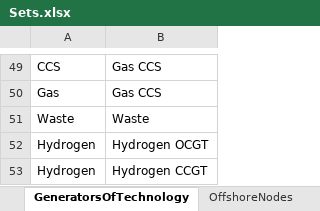
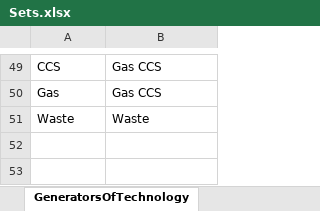
Before and after one commit to iverlg/prosjektoppgave, an Excel workbook: EMPIRE_extension/EMPIRE_input/Sets.xlsx, sheet GeneratorsOfTechnology, drawn as a sheet; only a part is shown, gaps mark what is left out; values as stored, in another font and other column widths than the file's, no borders; the diff names each change by its address in the sheet, - before the commit and + after, or states it on an @@ line.

```diff
--- a/EMPIRE_extension/EMPIRE_input/Sets.xlsx (sheet GeneratorsOfTechnology)
+++ b/EMPIRE_extension/EMPIRE_input/Sets.xlsx (sheet GeneratorsOfTechnology)
-row 52: Hydrogen | Hydrogen OCGT
-row 53: Hydrogen | Hydrogen CCGT
```
Also changed, not shown: sheet GeneratorsOfNode, sheet LineTypeOfDirectionalLines, sheet DirectionalLines, sheet Generators, sheet Technology, other sheet tabs, EMPIRE_extension/EMPIRE_input/Generator.xlsx, IverEMPIRE-base/Data handler/offshore_wind/Sets.xlsx, 5 other files.
